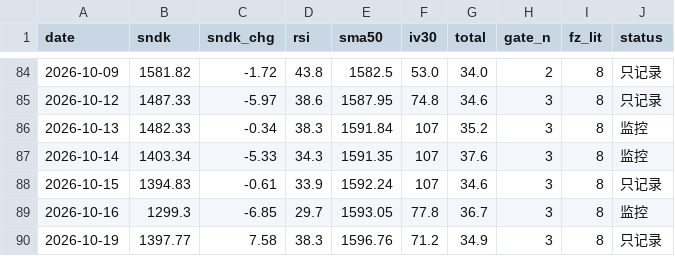
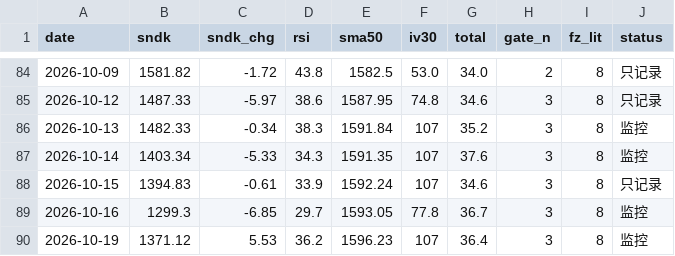
Before and after one commit to nelpower/sandisk-scorecard, a CSV file: data_history.csv, drawn as a sheet; only a part is shown, gaps mark what is left out.

```diff
--- a/data_history.csv
+++ b/data_history.csv
@@ -89,2 +89,2 @@ date,sndk,sndk_chg,rsi,sma50,iv30,total,gate_n,fz_lit,status
 2026-10-16,1299.3,-6.85,29.7,1593.05,77.8,36.7,3,8,监控
-2026-10-19,1397.77,7.58,38.3,1596.76,71.2,34.9,3,8,只记录
+2026-10-19,1371.12,5.53,36.2,1596.23,107,36.4,3,8,监控
```
Also changed, not shown: 2 other files.
